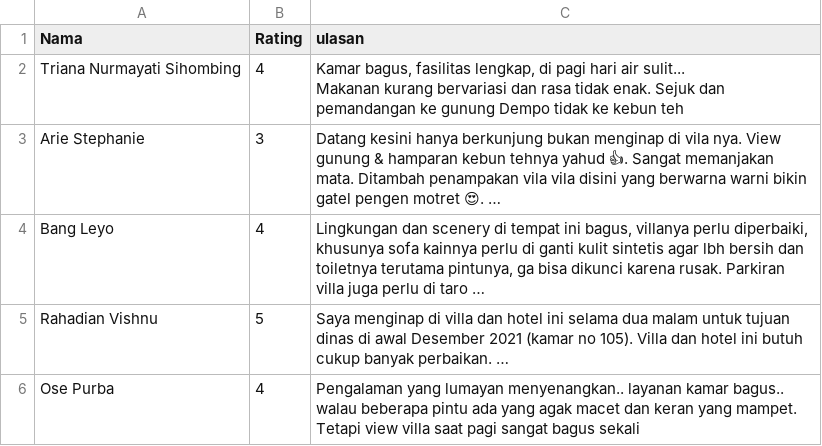
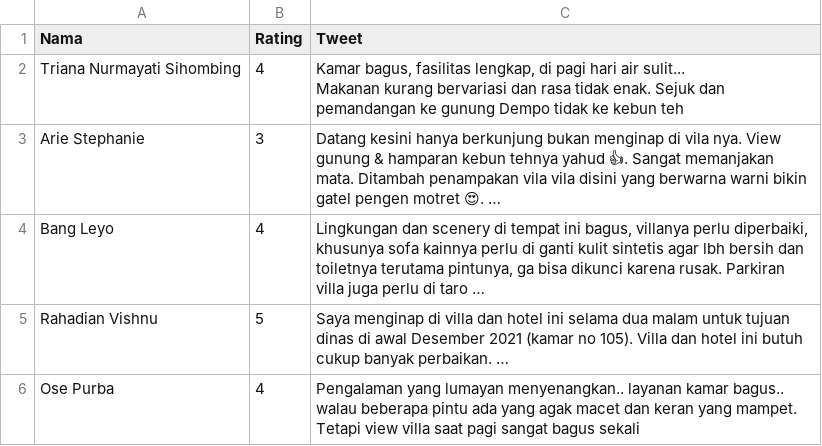
Before and after one commit to hairilhmm/12345, a CSV file: maps_House of Runsia Homestay11.csv, drawn as a sheet; only a part is shown.

Commit message:
Update maps_House of Runsia Homestay11.csv

```diff
--- a/maps_House of Runsia Homestay11.csv
+++ b/maps_House of Runsia Homestay11.csv
@@ -1,2 +1,2 @@
-Nama,"Rating","ulasan"
+Nama,"Rating","Tweet"
 Triana Nurmayati Sihombing,"4","Kamar bagus, fasilitas lengkap, di pagi hari air sulit...
```
